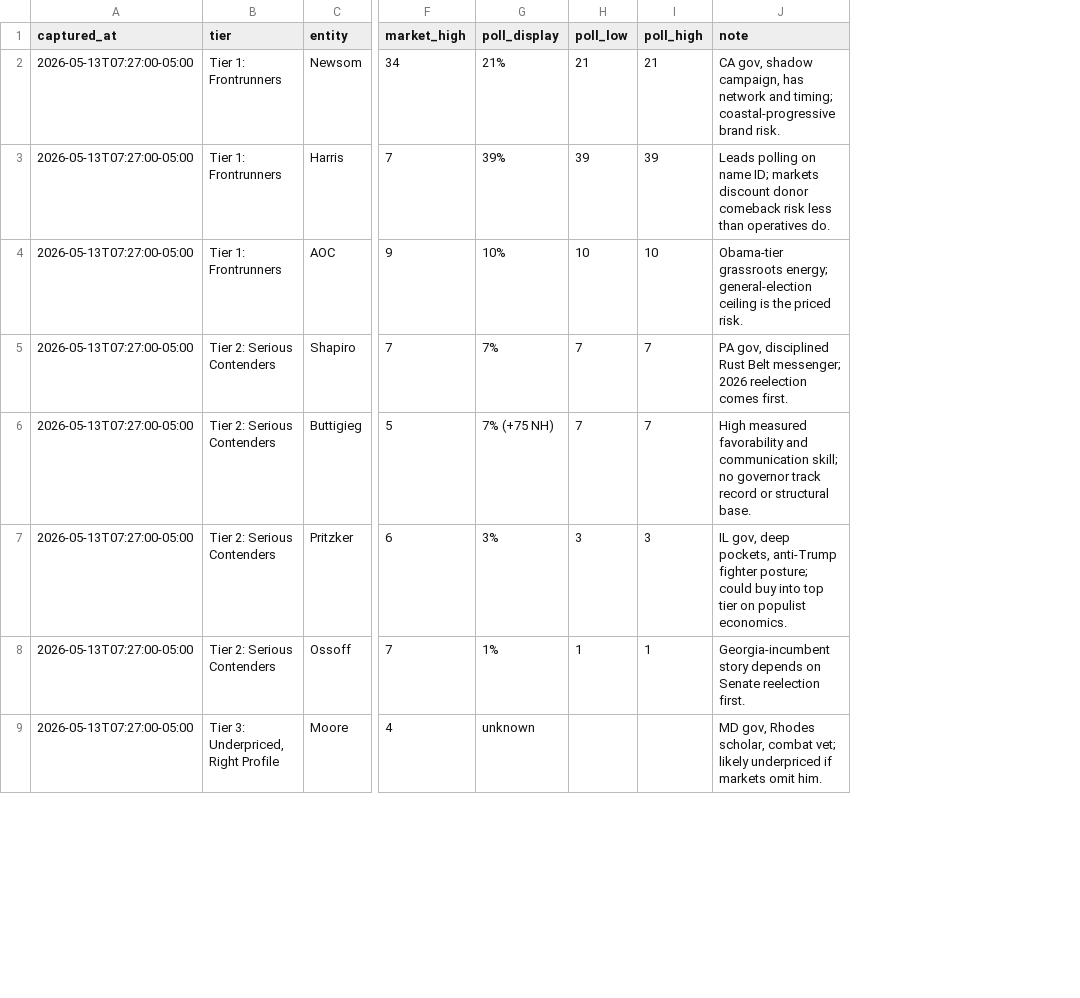
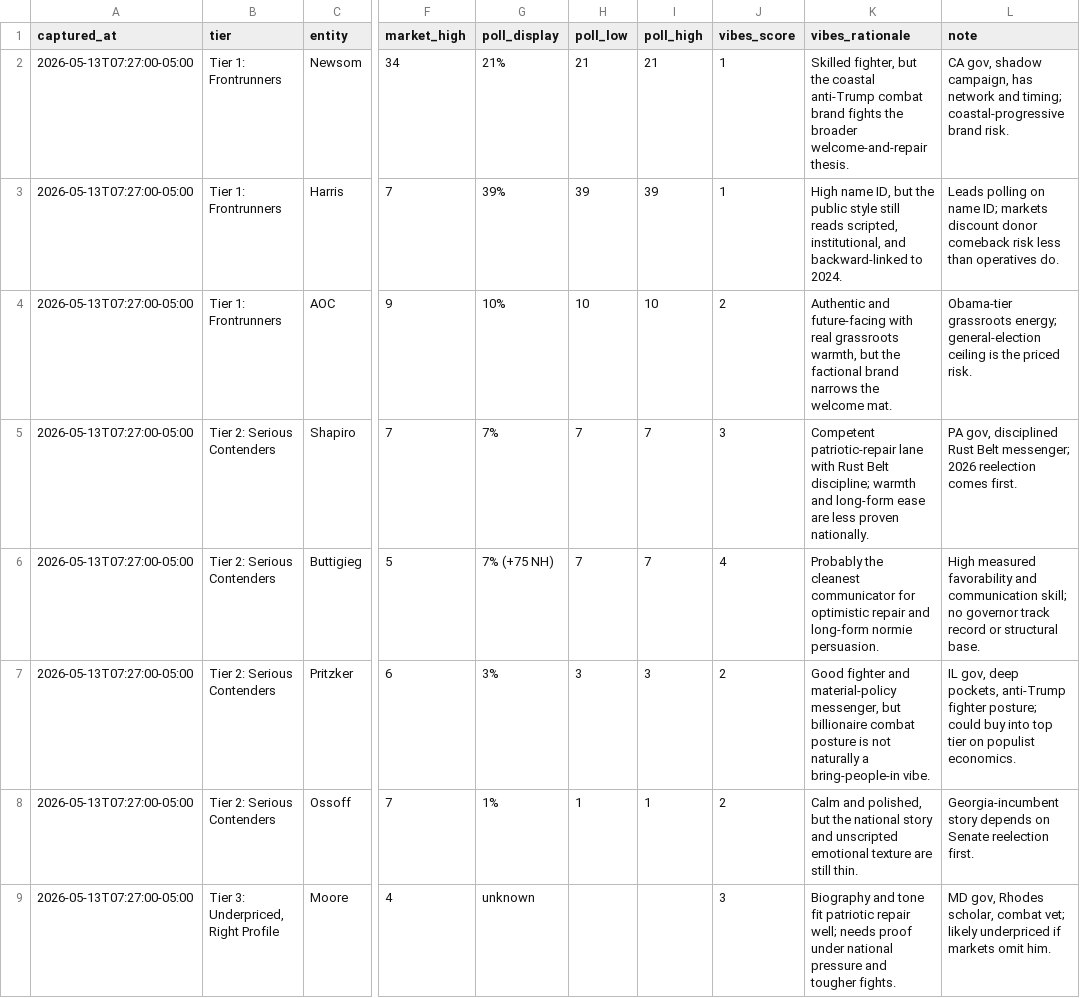
Before and after one commit to wstrinz/wstrinz.github.io, a CSV file: charts/candidate-market-polling/snapshots.csv, drawn as a sheet; only a part is shown, gaps mark what is left out; the diff names each change by its address in the sheet, - before the commit and + after, or states it on an @@ line.

Commit message:
Add candidate tracker vibes layer

```diff
--- a/charts/candidate-market-polling/snapshots.csv
+++ b/charts/candidate-market-polling/snapshots.csv
+column J (vibes_score), rows 2-9: 1 | 1 | 2 | 3 | 4 | 2 | 2 | 3
+column K (vibes_rationale), rows 2-9: Skilled fighter, but the coastal anti-Trump combat brand fights the broader welcome-and-repair thesis. | High name ID, but the public style still reads scripted, institutional, and backward-linked to 2024. | Authentic and future-facing with real grassroots warmth, but the factional brand narrows the welcome mat. | Competent patriotic-repair lane with Rust Belt discipline; warmth and long-form ease are less proven nationally. | Probably the cleanest communicator for optimistic repair and long-form normie persuasion. | Good fighter and material-policy messenger, but billionaire combat posture is not naturally a bring-people-in vibe. | Calm and polished, but the national story and unscripted emotional texture are still thin. | Biography and tone fit patriotic repair well; needs proof under national pressure and tougher fights.
```
Also changed, not shown: 2 other files.
